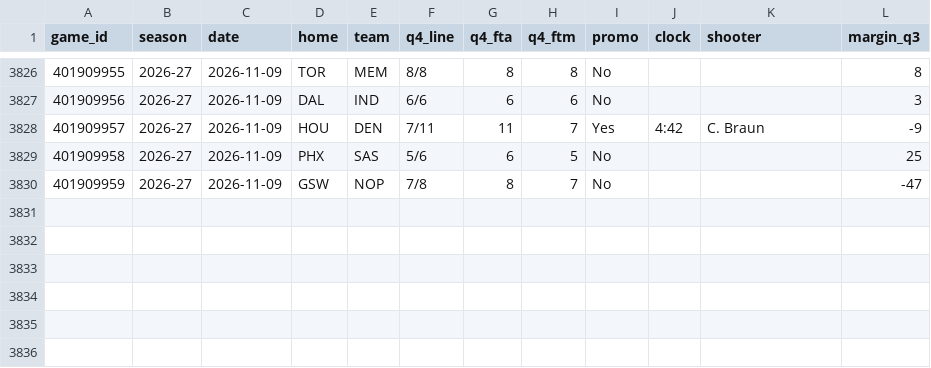
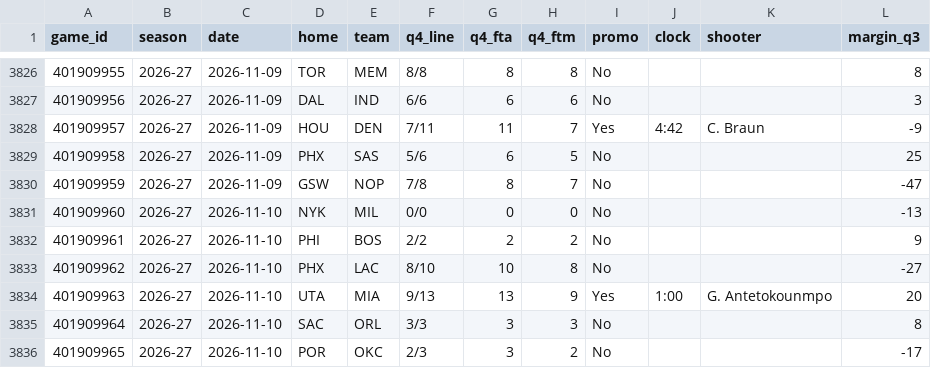
Before and after one commit to vchen007/vchen007.github.io, a CSV file: nba-ft-promo/data/summary_games.csv, drawn as a sheet; only a part is shown, gaps mark what is left out; the diff names each change by its address in the sheet, - before the commit and + after, or states it on an @@ line.

```diff
--- a/nba-ft-promo/data/summary_games.csv
+++ b/nba-ft-promo/data/summary_games.csv
+row 3831: 401909960 | 2026-27 | 2026-11-10 | NYK | MIL | 0/0 | 0 | 0 | No |  |  | -13
+row 3832: 401909961 | 2026-27 | 2026-11-10 | PHI | BOS | 2/2 | 2 | 2 | No |  |  | 9
+row 3833: 401909962 | 2026-27 | 2026-11-10 | PHX | LAC | 8/10 | 10 | 8 | No |  |  | -27
+row 3834: 401909963 | 2026-27 | 2026-11-10 | UTA | MIA | 9/13 | 13 | 9 | Yes | 1:00 | G. Antetokounmpo | 20
+row 3835: 401909964 | 2026-27 | 2026-11-10 | SAC | ORL | 3/3 | 3 | 3 | No |  |  | 8
+row 3836: 401909965 | 2026-27 | 2026-11-10 | POR | OKC | 2/3 | 3 | 2 | No |  |  | -17
```
Also changed, not shown: nba-ft-promo/data/games.csv, nba-ft-promo/data/player_seasons.csv, 16 other files.
